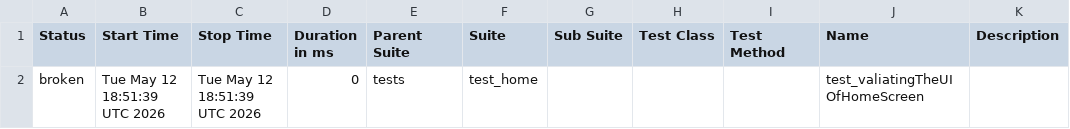
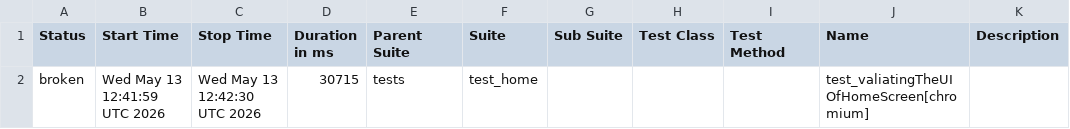
Before and after one commit to Nikitha22735/POM_Python_25March, a CSV file: data/suites.csv, drawn as a sheet.

```diff
--- a/data/suites.csv
+++ b/data/suites.csv
@@ -1,2 +1,2 @@
 "Status","Start Time","Stop Time","Duration in ms","Parent Suite","Suite","Sub Suite","Test Class","Test Method","Name","Description"
-"broken","Tue May 12 18:51:39 UTC 2026","Tue May 12 18:51:39 UTC 2026","0","tests","test_home","","","","test_valiatingTheUIOfHomeScreen",""
+"broken","Wed May 13 12:41:59 UTC 2026","Wed May 13 12:42:30 UTC 2026","30715","tests","test_home","","","","test_valiatingTheUIOfHomeScreen[chromium]",""
```
Also changed, not shown: 18 other files.
